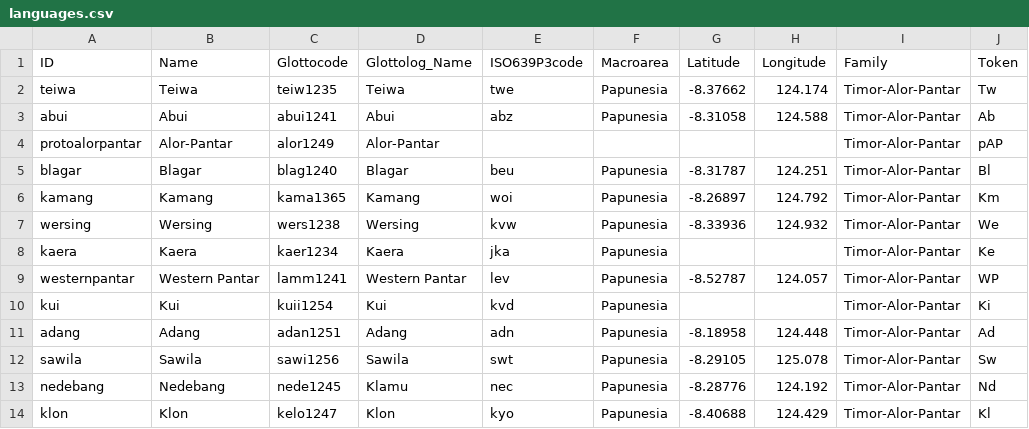
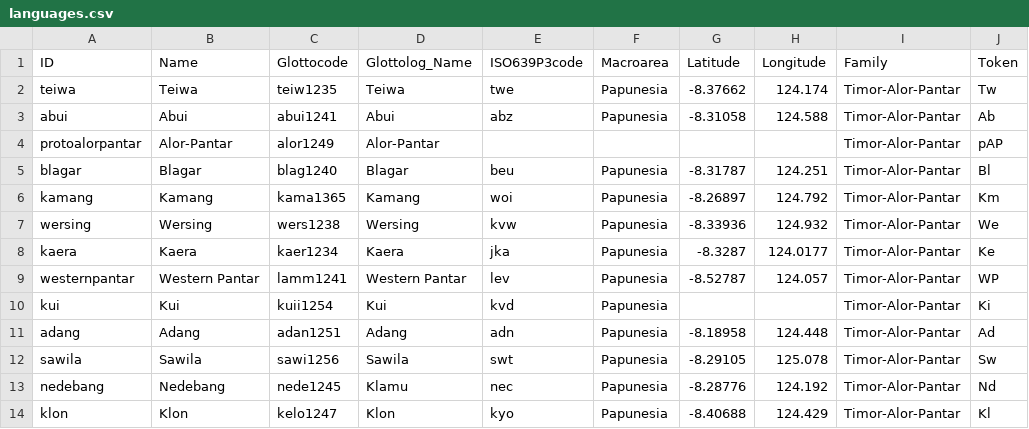
Before and after one commit to lexibank/robinsonap, a CSV file: cldf/languages.csv, drawn as a sheet.

```diff
--- a/cldf/languages.csv
+++ b/cldf/languages.csv
@@ -7,3 +7,3 @@ kamang,Kamang,kama1365,Kamang,woi,Papunesia,-8.26897,124.792,Timor-Alor-Pantar,K
 wersing,Wersing,wers1238,Wersing,kvw,Papunesia,-8.33936,124.932,Timor-Alor-Pantar,We
-kaera,Kaera,kaer1234,Kaera,jka,Papunesia,,,Timor-Alor-Pantar,Ke
+kaera,Kaera,kaer1234,Kaera,jka,Papunesia,-8.3287,124.0177,Timor-Alor-Pantar,Ke
 westernpantar,Western Pantar,lamm1241,Western Pantar,lev,Papunesia,-8.52787,124.057,Timor-Alor-Pantar,WP
```
Also changed, not shown: cldf/parameters.csv, 4 other files.
